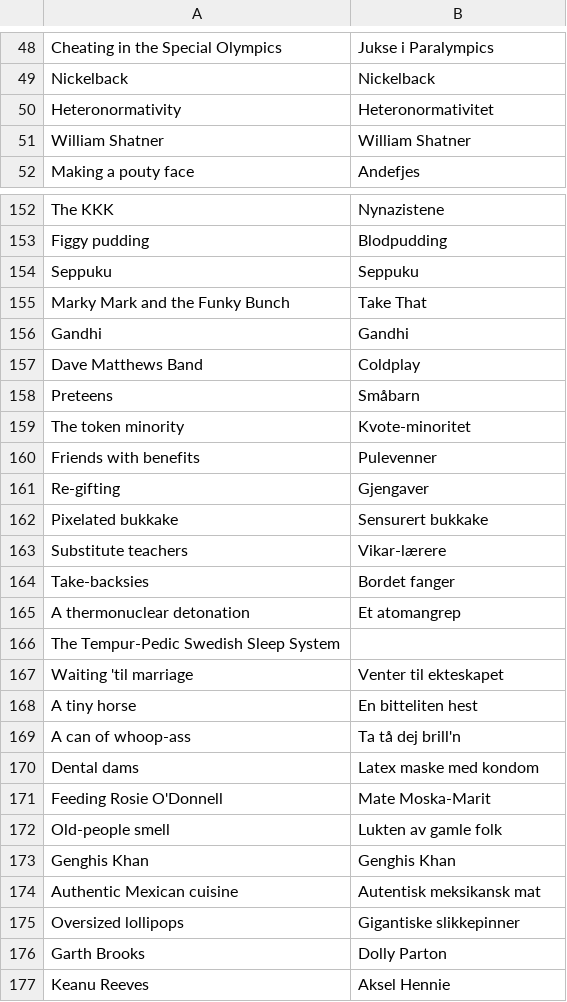
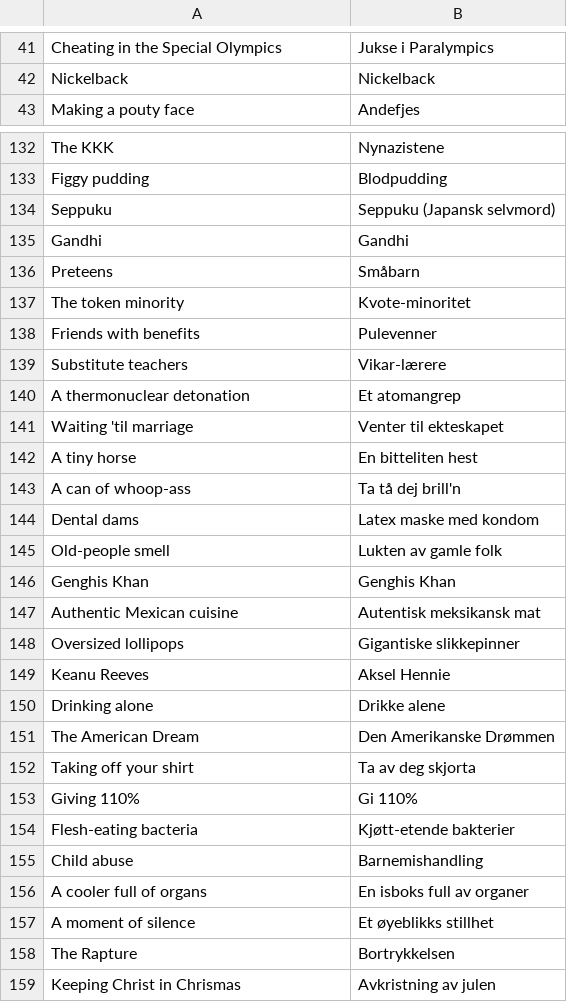
Before and after one commit to TobbenTM/Cards-Against-Humanity---Generator, a CSV file: CAH-WhiteCards_NO.csv, drawn as a sheet; only a part is shown, gaps mark what is left out; the shorter side is filled out with more unchanged rows; the diff covers the shown part only.

```diff
--- a/CAH-WhiteCards_NO.csv
+++ b/CAH-WhiteCards_NO.csv
@@ -49,4 +42,2 @@ Cheating in the Special Olympics;Jukse i Paralympics
 Nickelback;Nickelback
-Heteronormativity;Heteronormativitet
-William Shatner;William Shatner
 Making a pouty face;Andefjes
@@ -153,6 +133,4 @@ The KKK;Nynazistene
 Figgy pudding;Blodpudding
-Seppuku;Seppuku
-Marky Mark and the Funky Bunch;Take That
+Seppuku;Seppuku (Japansk selvmord)
 Gandhi;Gandhi
-Dave Matthews Band;Coldplay
 Preteens;Småbarn
@@ -160,8 +138,4 @@ The token minority;Kvote-minoritet
 Friends with benefits;Pulevenner
-Re-gifting;Gjengaver
-Pixelated bukkake;Sensurert bukkake
 Substitute teachers;Vikar-lærere
-Take-backsies;Bordet fanger
 A thermonuclear detonation;Et atomangrep
-The Tempur-Pedic Swedish Sleep System;
 Waiting 'til marriage;Venter til ekteskapet
@@ -170,3 +144,2 @@ A can of whoop-ass;Ta tå dej brill'n
 Dental dams;Latex maske med kondom
-Feeding Rosie O'Donnell;Mate Moska-Marit
 Old-people smell;Lukten av gamle folk
@@ -175,3 +148,2 @@ Authentic Mexican cuisine;Autentisk meksikansk mat
 Oversized lollipops;Gigantiske slikkepinner
-Garth Brooks;Dolly Parton
 Keanu Reeves;Aksel Hennie
```
Also changed, not shown: 30 added rows, 62 removed rows and 19 edited cells elsewhere in this file, CAH-BlackCards_NO.csv, 3 other files.
